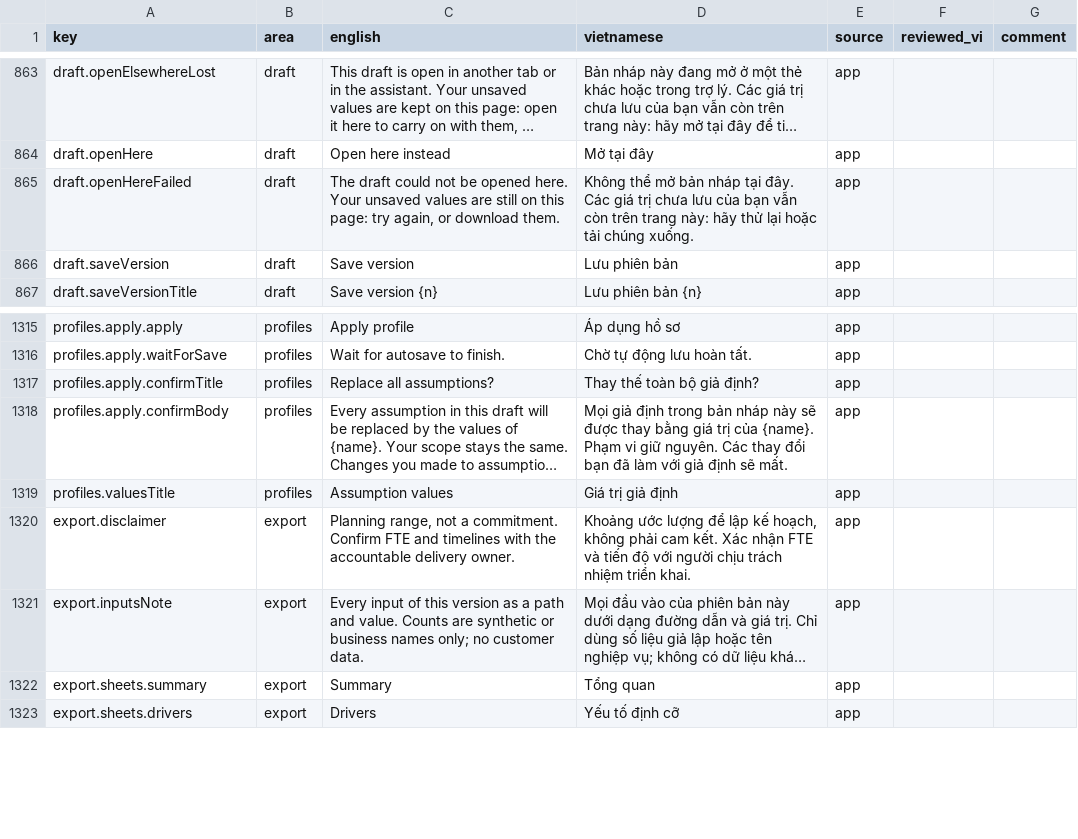
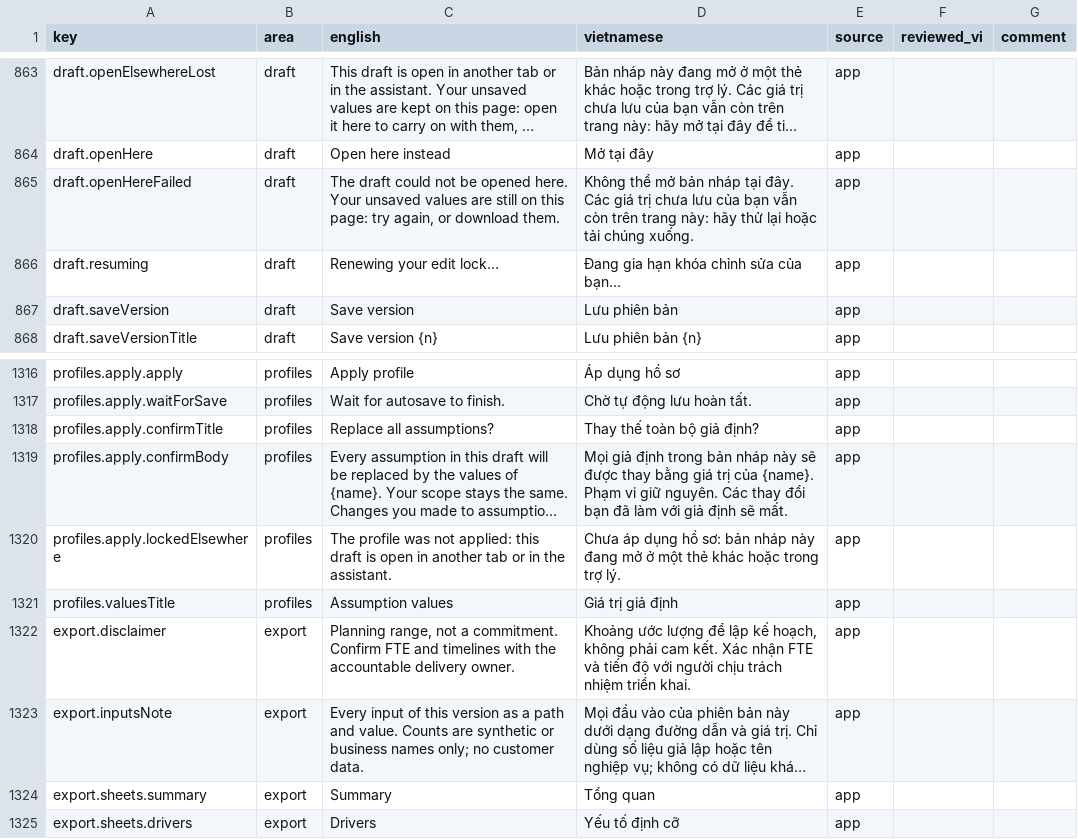
Before and after one commit to simbataisa/resource-planning, a CSV file: sit-sizing-app/docs/i18n/vi-review.csv, drawn as a sheet; only a part is shown, gaps mark what is left out; long unchanged cells end in …; the diff names each change by its address in the sheet, - before the commit and + after, or states it on an @@ line.

```diff
--- a/sit-sizing-app/docs/i18n/vi-review.csv
+++ b/sit-sizing-app/docs/i18n/vi-review.csv
+row 866: draft.resuming | draft | Renewing your edit lock… | Đang gia hạn khóa chỉnh sửa của bạn… | app
+row 1320: profiles.apply.lockedElsewhere | profiles | The profile was not applied: this draft is open in another tab or in the assistant. | Chưa áp dụng hồ sơ: bản nháp này đang mở ở một thẻ khác hoặc trong trợ lý. | app
```
Also changed, not shown: 6 other files.
